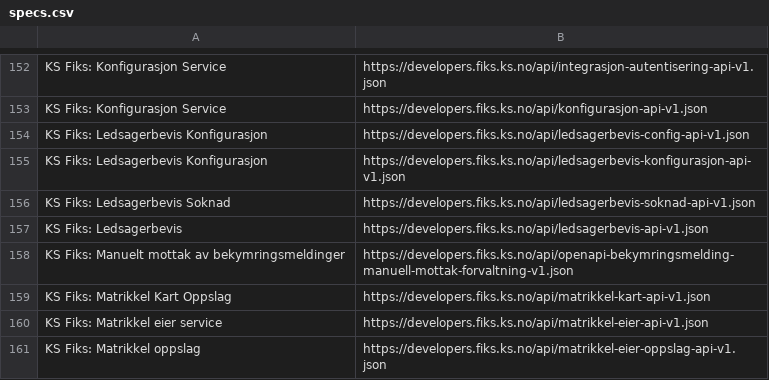
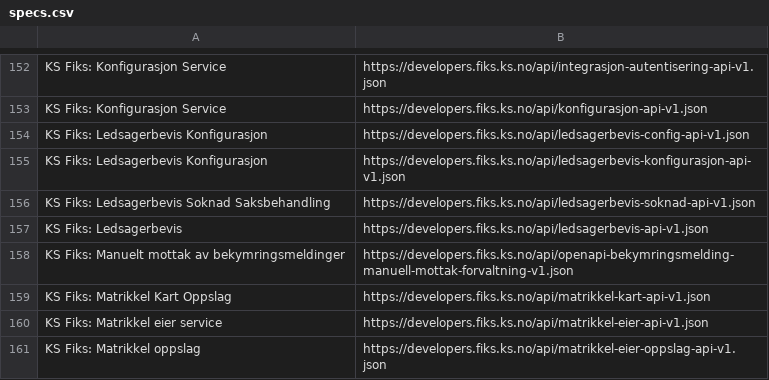
Before and after one commit to ks-no/ks-no.github.io, a CSV file: static/api/specs.csv, drawn as a sheet; only a part is shown, gaps mark what is left out.

Commit message:
Update specs.csv after generation

```diff
--- a/static/api/specs.csv
+++ b/static/api/specs.csv
@@ -155,3 +155,3 @@ KS Fiks: Ledsagerbevis Konfigurasjon,https://developers.fiks.ks.no/api/ledsagerb
 KS Fiks: Ledsagerbevis Konfigurasjon,https://developers.fiks.ks.no/api/ledsagerbevis-konfigurasjon-api-v1.json
-KS Fiks: Ledsagerbevis Soknad,https://developers.fiks.ks.no/api/ledsagerbevis-soknad-api-v1.json
+KS Fiks: Ledsagerbevis Soknad Saksbehandling,https://developers.fiks.ks.no/api/ledsagerbevis-soknad-api-v1.json
 KS Fiks: Ledsagerbevis,https://developers.fiks.ks.no/api/ledsagerbevis-api-v1.json
```
